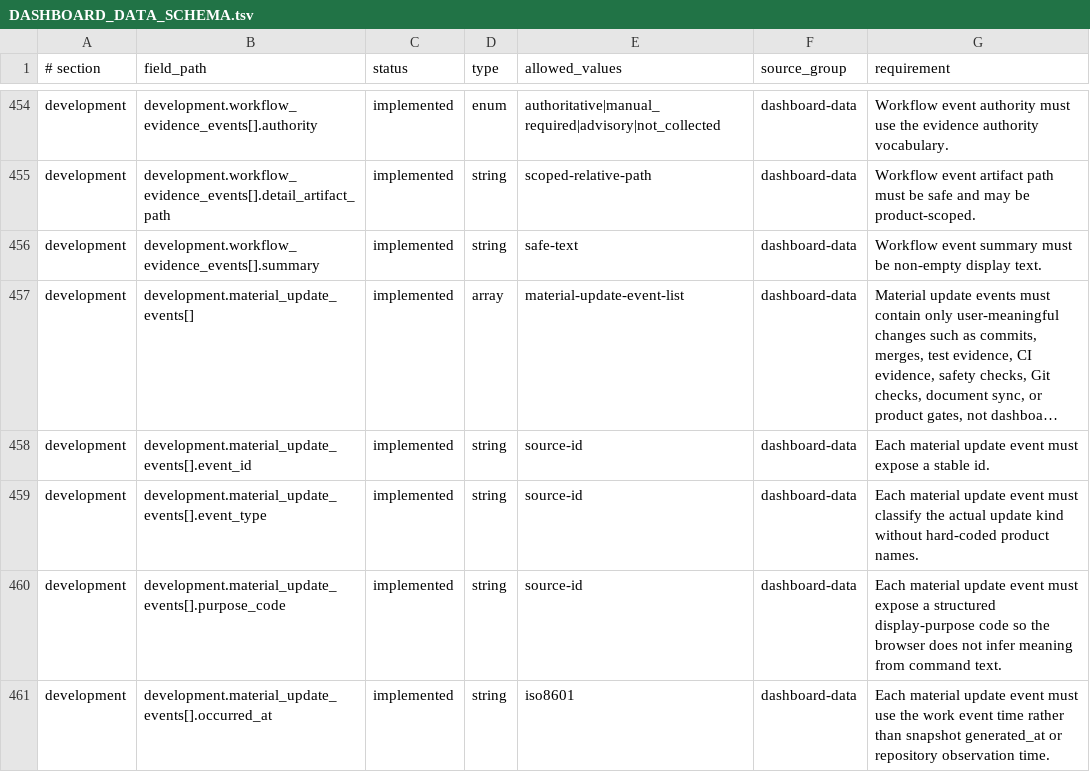
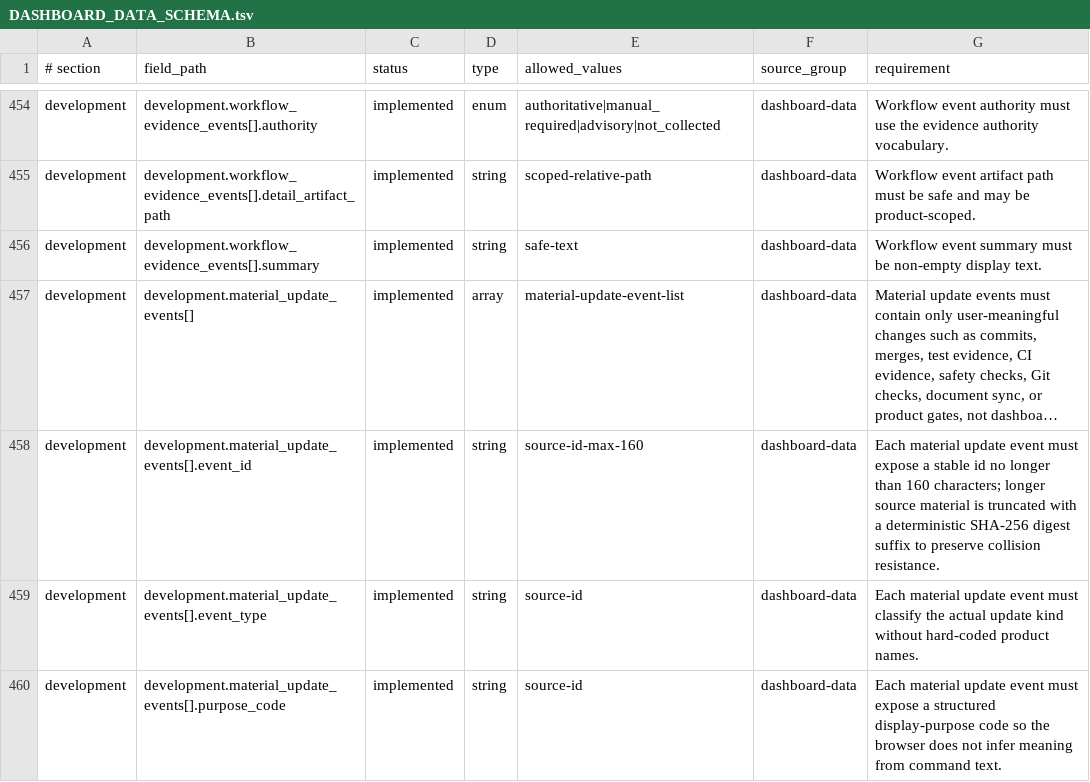
Before and after one commit to xxxMasahiro/ai-driven-development-lesson, a TSV file: docs/workflow/DASHBOARD_DATA_SCHEMA.tsv, drawn as a sheet; only a part is shown, gaps mark what is left out; the shorter side is filled out with more unchanged rows; long unchanged cells end in …; the diff names each change by its address in the sheet, - before the commit and + after, or states it on an @@ line.

Commit message:
fix: harden dashboard browser readiness

```diff
--- a/docs/workflow/DASHBOARD_DATA_SCHEMA.tsv
+++ b/docs/workflow/DASHBOARD_DATA_SCHEMA.tsv
-E458 (allowed_values): source-id
+E458 (allowed_values): source-id-max-160
-G458 (requirement): …a stable id.
+G458 (requirement): …a stable id no longer than 160 characters; longer source material is truncated with a deterministic SHA-256 digest suffix to preserve collision resistance.
```
Also changed, not shown: 13 other files.
